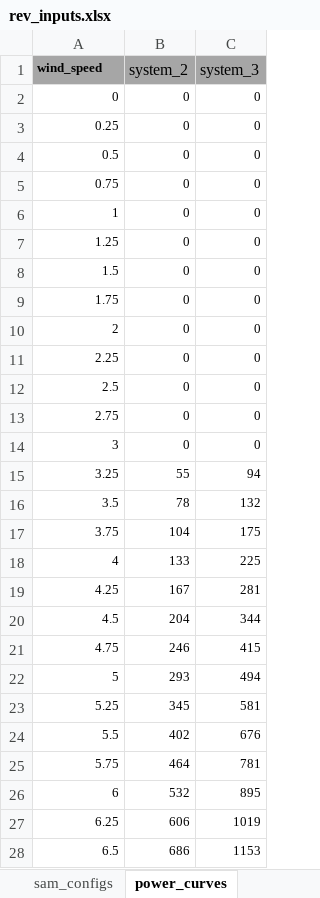
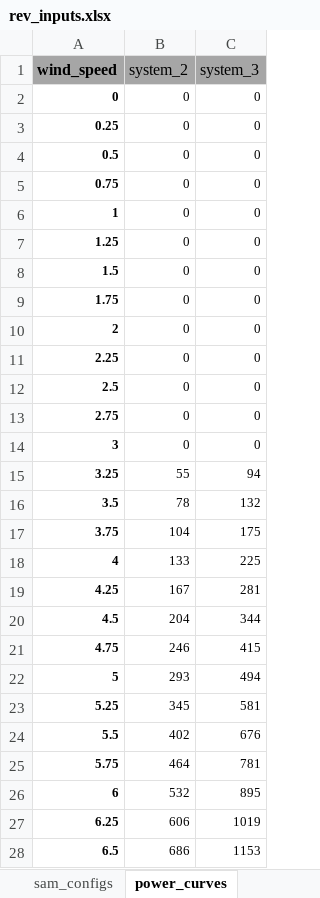
Before and after one commit to WilliamsTravis/revruns, an Excel workbook: revruns/data/rev_inputs.xlsx, sheet power_curves, drawn as a sheet; only a part is shown; values as stored, in another font and other column widths than the file's, no borders; the diff covers the shown part only; the diff names each change by its address in the sheet, - before the commit and + after, or states it on an @@ line.

```diff
--- a/revruns/data/rev_inputs.xlsx (sheet power_curves)
+++ b/revruns/data/rev_inputs.xlsx (sheet power_curves)
@@ A1 text size: larger @@
-A2:A28 bold: off
+A2:A28 bold: on
```
Also changed, not shown: cell formats elsewhere in this sheet, sheet sam_configs, sheet scenarios, sheet exclusion_files, charts or pictures, 7 other files.
